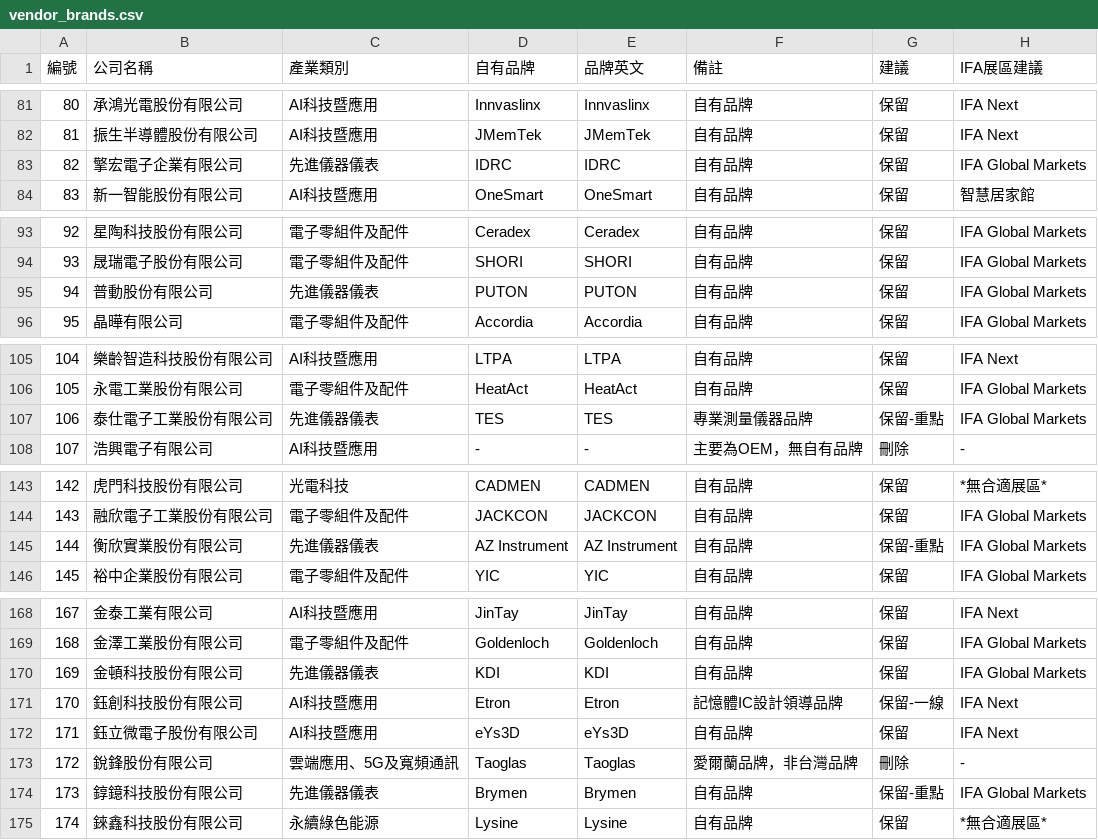
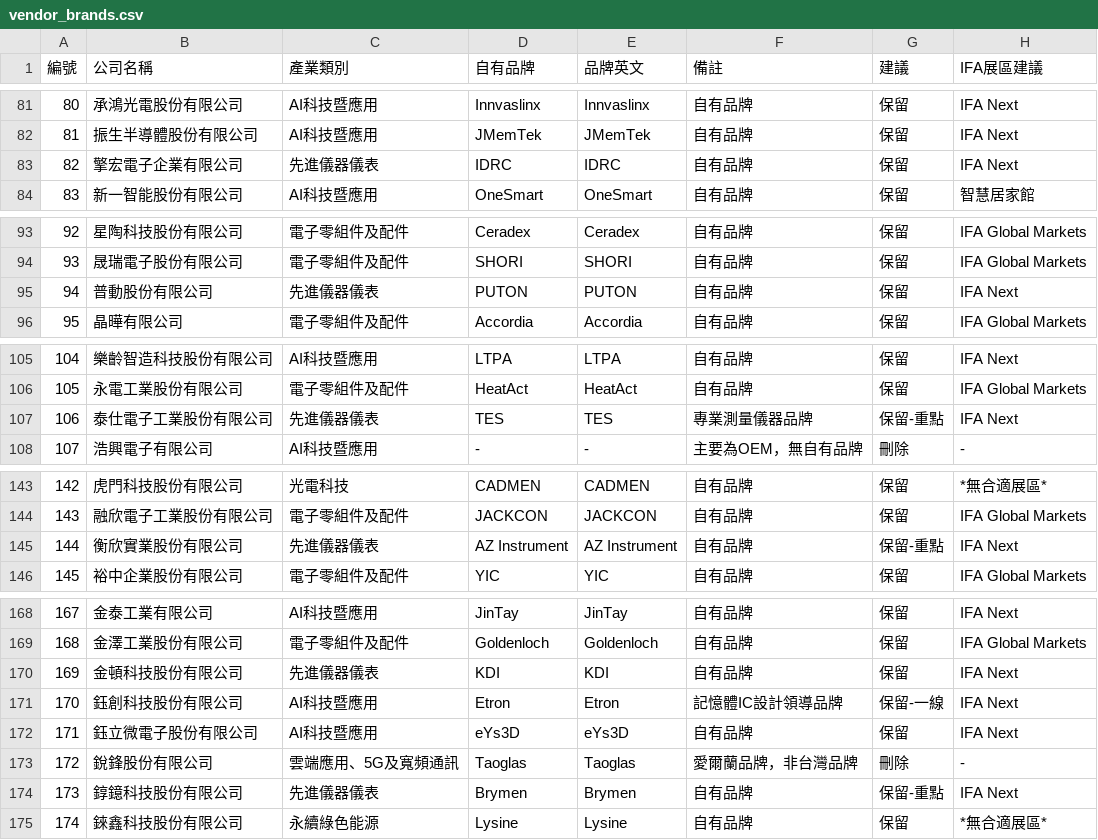
Before and after one commit to qqarter/Repp, a CSV file: vendor_brands.csv, drawn as a sheet; only a part is shown, gaps mark what is left out; the diff covers the shown part only.

```diff
--- a/vendor_brands.csv
+++ b/vendor_brands.csv
@@ -82,3 +82,3 @@
 81,振生半導體股份有限公司,AI科技暨應用,JMemTek,JMemTek,自有品牌,保留,IFA Next
-82,擎宏電子企業有限公司,先進儀器儀表,IDRC,IDRC,自有品牌,保留,IFA Global Markets
+82,擎宏電子企業有限公司,先進儀器儀表,IDRC,IDRC,自有品牌,保留,IFA Next
 83,新一智能股份有限公司,AI科技暨應用,OneSmart,OneSmart,自有品牌,保留,智慧居家館
@@ -94,3 +94,3 @@
 93,晟瑞電子股份有限公司,電子零組件及配件,SHORI,SHORI,自有品牌,保留,IFA Global Markets
-94,普動股份有限公司,先進儀器儀表,PUTON,PUTON,自有品牌,保留,IFA Global Markets
+94,普動股份有限公司,先進儀器儀表,PUTON,PUTON,自有品牌,保留,IFA Next
 95,晶曄有限公司,電子零組件及配件,Accordia,Accordia,自有品牌,保留,IFA Global Markets
@@ -106,3 +106,3 @@
 105,永電工業股份有限公司,電子零組件及配件,HeatAct,HeatAct,自有品牌,保留,IFA Global Markets
-106,泰仕電子工業股份有限公司,先進儀器儀表,TES,TES,專業測量儀器品牌,保留-重點,IFA Global Markets
+106,泰仕電子工業股份有限公司,先進儀器儀表,TES,TES,專業測量儀器品牌,保留-重點,IFA Next
 107,浩興電子有限公司,AI科技暨應用,-,-,主要為OEM，無自有品牌,刪除,-
@@ -144,3 +144,3 @@
 143,融欣電子工業股份有限公司,電子零組件及配件,JACKCON,JACKCON,自有品牌,保留,IFA Global Markets
-144,衡欣實業股份有限公司,先進儀器儀表,AZ Instrument,AZ Instrument,自有品牌,保留-重點,IFA Global Markets
+144,衡欣實業股份有限公司,先進儀器儀表,AZ Instrument,AZ Instrument,自有品牌,保留-重點,IFA Next
 145,裕中企業股份有限公司,電子零組件及配件,YIC,YIC,自有品牌,保留,IFA Global Markets
@@ -169,3 +169,3 @@
 168,金澤工業股份有限公司,電子零組件及配件,Goldenloch,Goldenloch,自有品牌,保留,IFA Global Markets
-169,金頓科技股份有限公司,先進儀器儀表,KDI,KDI,自有品牌,保留,IFA Global Markets
+169,金頓科技股份有限公司,先進儀器儀表,KDI,KDI,自有品牌,保留,IFA Next
 170,鈺創科技股份有限公司,AI科技暨應用,Etron,Etron,記憶體IC設計領導品牌,保留-一線,IFA Next
@@ -173,3 +173,3 @@
 172,銳鋒股份有限公司,雲端應用、5G及寬頻通訊,Taoglas,Taoglas,愛爾蘭品牌，非台灣品牌,刪除,-
-173,錞鐿科技股份有限公司,先進儀器儀表,Brymen,Brymen,自有品牌,保留-重點,IFA Global Markets
+173,錞鐿科技股份有限公司,先進儀器儀表,Brymen,Brymen,自有品牌,保留-重點,IFA Next
 174,錸鑫科技股份有限公司,永續綠色能源,Lysine,Lysine,自有品牌,保留,*無合適展區*
```
Also changed, not shown: 8 edited cells elsewhere in this file, 3 other files.
